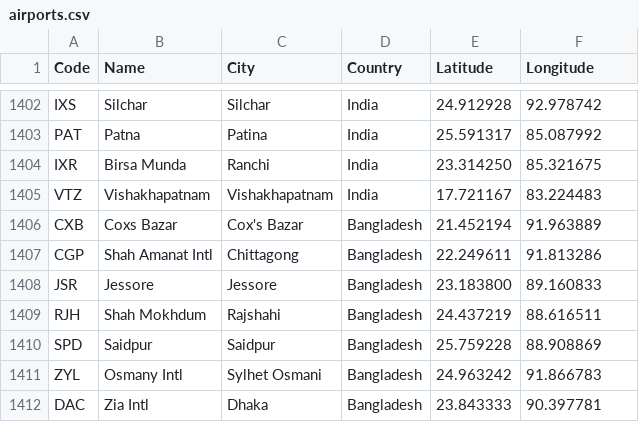
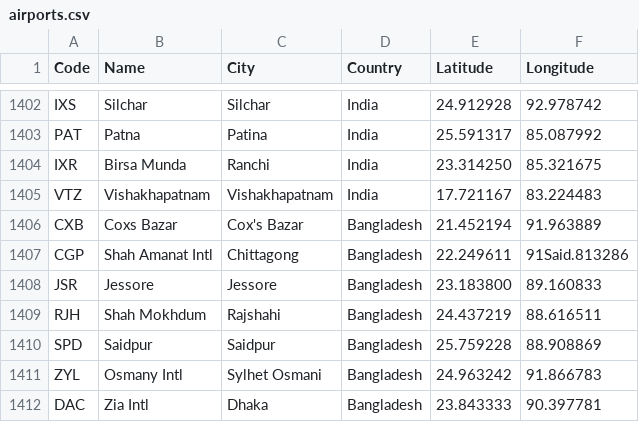
Before and after one commit to Tiago27Cruz/TrabalhoAED2, a CSV file: airports.csv, drawn as a sheet; only a part is shown, gaps mark what is left out.

```diff
--- a/airports.csv
+++ b/airports.csv
@@ -1406,3 +1406,3 @@ VTZ,Vishakhapatnam,Vishakhapatnam,India,17.721167,83.224483
 CXB,Coxs Bazar,Cox's Bazar,Bangladesh,21.452194,91.963889
-CGP,Shah Amanat Intl,Chittagong,Bangladesh,22.249611,91.813286
+CGP,Shah Amanat Intl,Chittagong,Bangladesh,22.249611,91Said.813286
 JSR,Jessore,Jessore,Bangladesh,23.183800,89.160833
```
Also changed, not shown: 37 other files.
